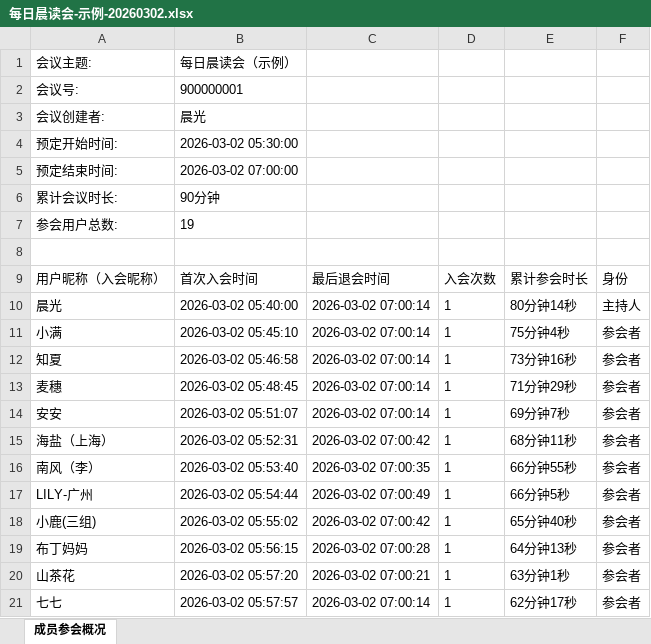
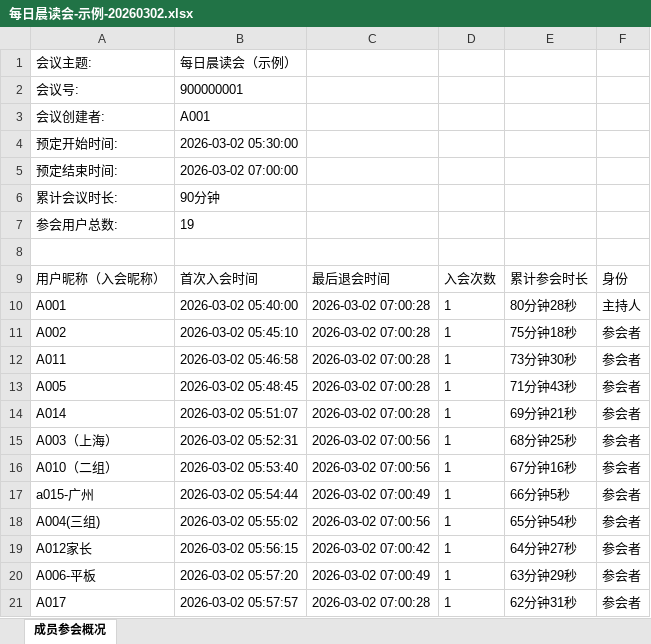
Before and after one commit to zj85997-hash/tencent-meeting-attendance-skill, an Excel workbook: examples/exports/每日晨读会-示例-20260302.xlsx, sheet 成员参会概况, drawn as a sheet; only a part is shown; values as stored, in another font and other column widths than the file's, no borders; the diff covers the shown part only; the diff names each change by its address in the sheet, - before the commit and + after, or states it on an @@ line.

```diff
--- a/examples/exports/每日晨读会-示例-20260302.xlsx (sheet 成员参会概况)
+++ b/examples/exports/每日晨读会-示例-20260302.xlsx (sheet 成员参会概况)
-B3: 晨光
+B3: A001
-A10: 晨光
+A10: A001
-C10:C14: 2026-03-02 07:00:14
+C10:C14: 2026-03-02 07:00:28
-E10: 80分钟14秒
+E10: 80分钟28秒
-A11: 小满
+A11: A002
-E11: 75分钟4秒
+E11: 75分钟18秒
-A12: 知夏
+A12: A011
-E12: 73分钟16秒
+E12: 73分钟30秒
-A13: 麦穗
+A13: A005
-E13: 71分钟29秒
+E13: 71分钟43秒
-A14: 安安
+A14: A014
-E14: 69分钟7秒
+E14: 69分钟21秒
-A15: 海盐（上海）
+A15: A003（上海）
-C15: 2026-03-02 07:00:42
+C15: 2026-03-02 07:00:56
-E15: 68分钟11秒
+E15: 68分钟25秒
-A16: 南风（李）
+A16: A010（二组）
-C16: 2026-03-02 07:00:35
+C16: 2026-03-02 07:00:56
-E16: 66分钟55秒
+E16: 67分钟16秒
-A17: LILY-广州
+A17: a015-广州
-A18: 小鹿(三组)
+A18: A004(三组)
-C18: 2026-03-02 07:00:42
+C18: 2026-03-02 07:00:56
-E18: 65分钟40秒
+E18: 65分钟54秒
-A19: 布丁妈妈
+A19: A012家长
-C19: 2026-03-02 07:00:28
+C19: 2026-03-02 07:00:42
-E19: 64分钟13秒
+E19: 64分钟27秒
-A20: 山茶花
+A20: A006-平板
-C20: 2026-03-02 07:00:21
+C20: 2026-03-02 07:00:49
-E20: 63分钟1秒
+E20: 63分钟29秒
-A21: 七七
+A21: A017
-C21: 2026-03-02 07:00:14
+C21: 2026-03-02 07:00:28
-E21: 62分钟17秒
+E21: 62分钟31秒
```
Also changed, not shown: 20 edited cells elsewhere in this sheet, examples/exports/每日晨读会-示例-20260303.xlsx, examples/exports/每日晨读会-示例-20260304.xlsx, 16 other files.
